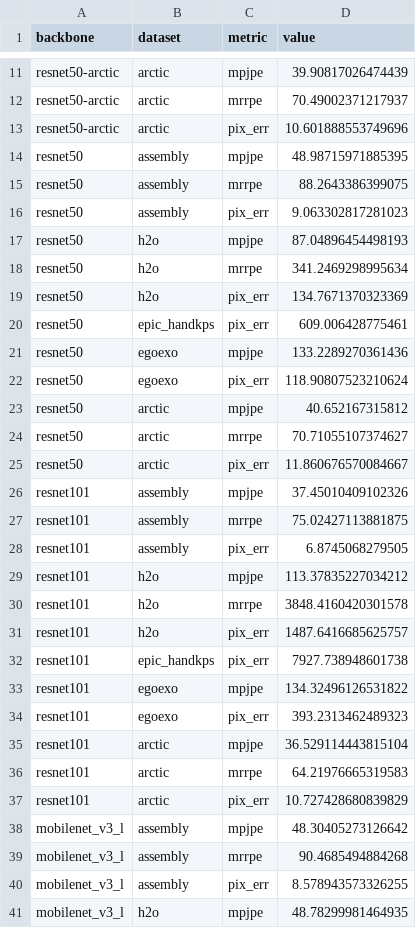
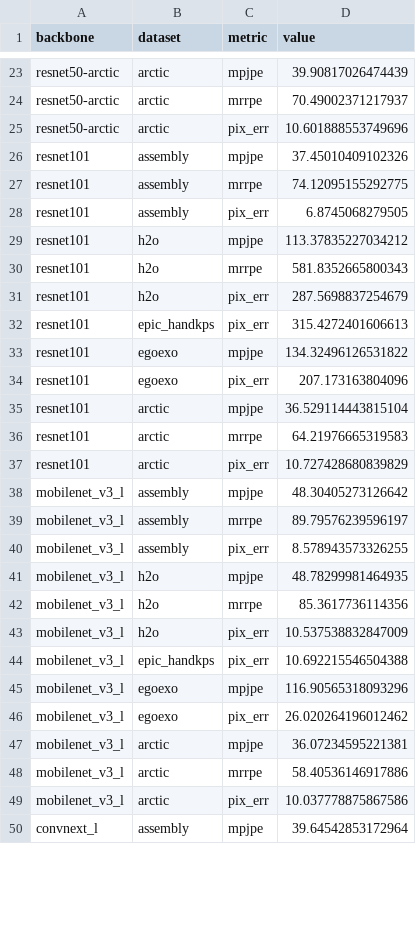
Before and after one commit to BJKin/Egocentric-3D-Hand-Pose-Estimation, a CSV file: results/ablation.csv, drawn as a sheet; only a part is shown, gaps mark what is left out; the shorter side is filled out with more unchanged rows; the diff covers the shown part only.

```diff
--- a/results/ablation.csv
+++ b/results/ablation.csv
@@ -13,23 +25,11 @@ resnet50-arctic,arctic,mrrpe,70.49002371217937
 resnet50-arctic,arctic,pix_err,10.601888553749696
-resnet50,assembly,mpjpe,48.98715971885395
-resnet50,assembly,mrrpe,88.2643386399075
-resnet50,assembly,pix_err,9.063302817281023
-resnet50,h2o,mpjpe,87.04896454498193
-resnet50,h2o,mrrpe,341.2469298995634
-resnet50,h2o,pix_err,134.7671370323369
-resnet50,epic_handkps,pix_err,609.006428775461
-resnet50,egoexo,mpjpe,133.2289270361436
-resnet50,egoexo,pix_err,118.90807523210624
-resnet50,arctic,mpjpe,40.652167315812
-resnet50,arctic,mrrpe,70.71055107374627
-resnet50,arctic,pix_err,11.860676570084667
 resnet101,assembly,mpjpe,37.45010409102326
-resnet101,assembly,mrrpe,75.02427113881875
+resnet101,assembly,mrrpe,74.12095155292775
 resnet101,assembly,pix_err,6.8745068279505
 resnet101,h2o,mpjpe,113.37835227034212
-resnet101,h2o,mrrpe,3848.4160420301578
-resnet101,h2o,pix_err,1487.6416685625757
-resnet101,epic_handkps,pix_err,7927.738948601738
+resnet101,h2o,mrrpe,581.8352665800343
+resnet101,h2o,pix_err,287.5698837254679
+resnet101,epic_handkps,pix_err,315.4272401606613
 resnet101,egoexo,mpjpe,134.32496126531822
-resnet101,egoexo,pix_err,393.2313462489323
+resnet101,egoexo,pix_err,207.173163804096
 resnet101,arctic,mpjpe,36.529114443815104
@@ -38,3 +38,3 @@ resnet101,arctic,pix_err,10.727428680839829
 mobilenet_v3_l,assembly,mpjpe,48.30405273126642
-mobilenet_v3_l,assembly,mrrpe,90.4685494884268
+mobilenet_v3_l,assembly,mrrpe,89.79576239596197
 mobilenet_v3_l,assembly,pix_err,8.578943573326255
```
Also changed, not shown: 17 added rows and 33 edited cells elsewhere in this file, 8 other files.
